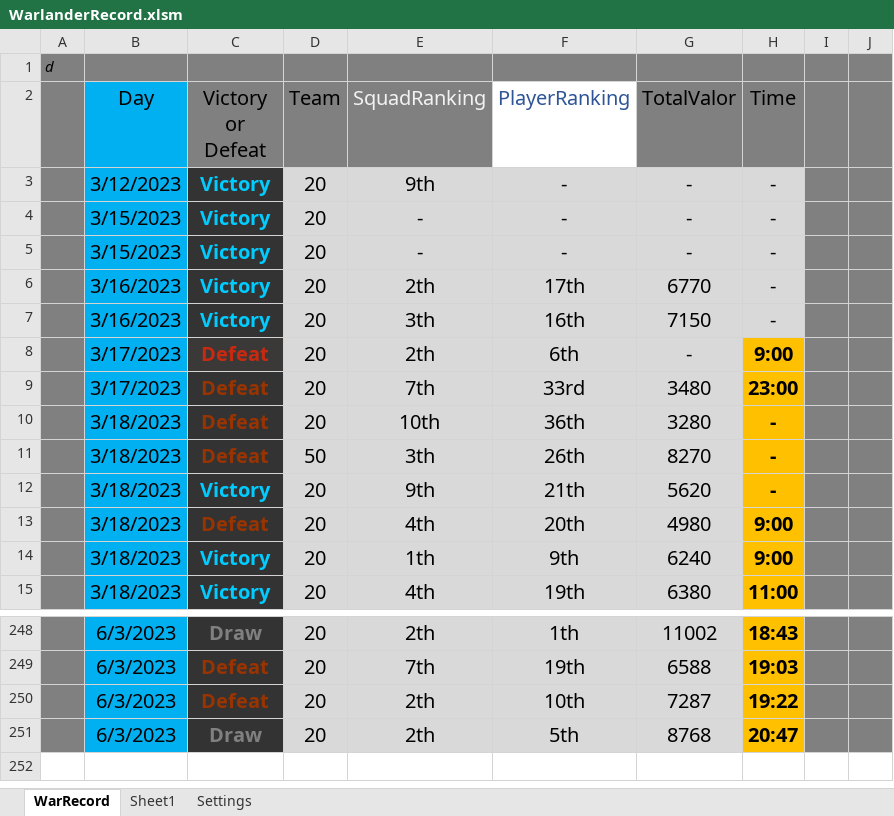
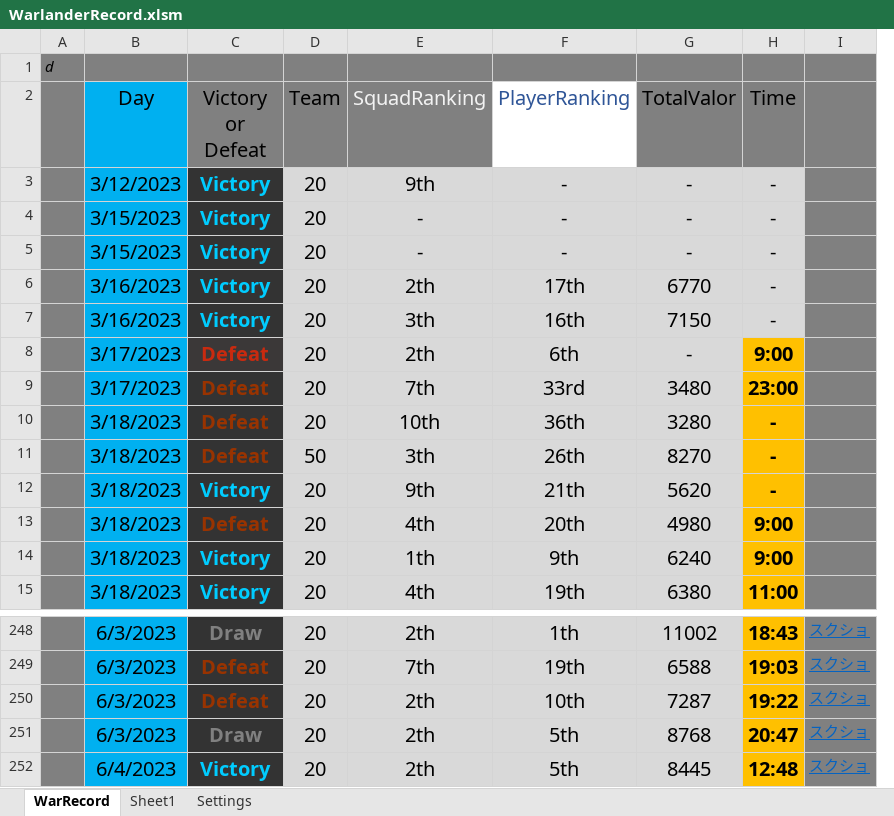
Before and after one commit to syuikatagiri/WarlanderRecord, an Excel workbook: WarlanderRecord.xlsm, sheet WarRecord, drawn as a sheet; only a part is shown, gaps mark what is left out; values as stored, in another font and other column widths than the file's, no borders; charts and pictures and conditional formats not drawn; removed rows and columns are numbered as before the commit, all else as after; the diff names each change by its address in the sheet, - before the commit and + after, or states it on an @@ line.

Commit message:
git commit -m "test Commit"

```diff
--- a/WarlanderRecord.xlsm (sheet WarRecord)
+++ b/WarlanderRecord.xlsm (sheet WarRecord)
-column I, empty
-column J, empty
+column I, rows 248-251: all スクショ
+row 252:  | 6/4/2023 | Victory | 20 | 2th | 5th | 8445 | 12:48 | スクショ
```
Also changed, not shown: charts or pictures.
